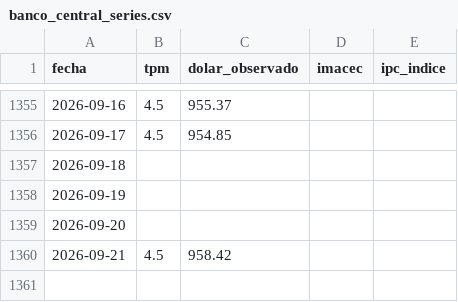
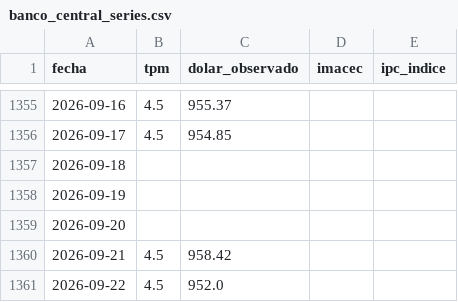
Before and after one commit to Sebaexe1311249/TPM-Dolar-y-Empleo-Indicadores-Economicos-de-Chile, a CSV file: data/banco_central_series.csv, drawn as a sheet; only a part is shown, gaps mark what is left out; the diff names each change by its address in the sheet, - before the commit and + after, or states it on an @@ line.

```diff
--- a/data/banco_central_series.csv
+++ b/data/banco_central_series.csv
+row 1361: 2026-09-22 | 4.5 | 952.0
```
